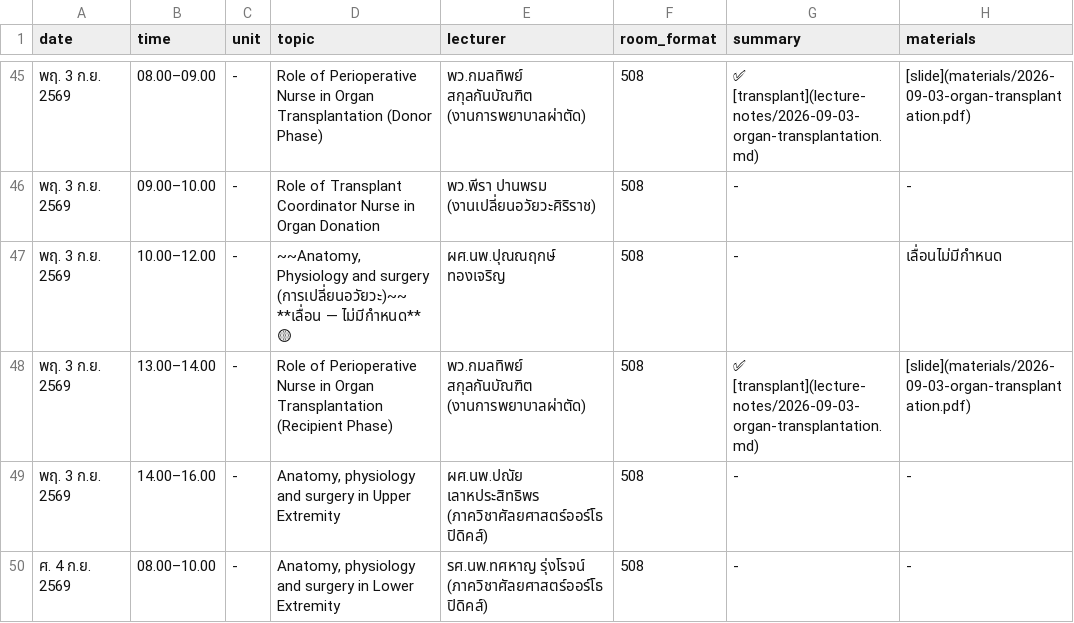
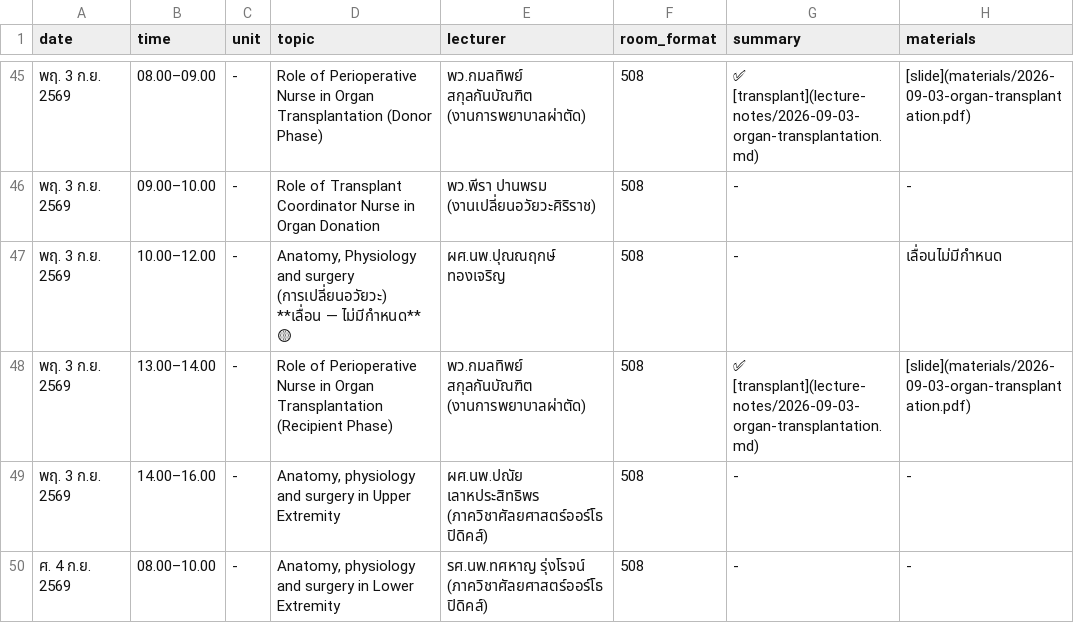
Before and after one commit to kttwatt/schedule-html, a CSV file: schedule.csv, drawn as a sheet; only a part is shown, gaps mark what is left out.

```diff
--- a/schedule.csv
+++ b/schedule.csv
@@ -46,3 +46,3 @@
 พฤ. 3 ก.ย. 2569,09.00–10.00,-,Role of Transplant Coordinator Nurse in Organ Donation,พว.พีรา ปานพรม (งานเปลี่ยนอวัยวะศิริราช),508,-,-
-พฤ. 3 ก.ย. 2569,10.00–12.00,-,"~~Anatomy, Physiology and surgery (การเปลี่ยนอวัยวะ)~~ **เลื่อน — ไม่มีกำหนด** 🟡",ผศ.นพ.ปุณณฤกษ์ ทองเจริญ,508,-,เลื่อนไม่มีกำหนด
+พฤ. 3 ก.ย. 2569,10.00–12.00,-,"Anatomy, Physiology and surgery (การเปลี่ยนอวัยวะ) **เลื่อน — ไม่มีกำหนด** 🟡",ผศ.นพ.ปุณณฤกษ์ ทองเจริญ,508,-,เลื่อนไม่มีกำหนด
 พฤ. 3 ก.ย. 2569,13.00–14.00,-,Role of Perioperative Nurse in Organ Transplantation (Recipient Phase),พว.กมลทิพย์ สกุลกันบัณฑิต (งานการพยาบาลผ่าตัด),508,✅ [transplant](lecture-notes/2026-09-03-organ-transplantation.md),[slide](materials/2026-09-03-organ-transplantation.pdf)
```
Also changed, not shown: 3 other files.
